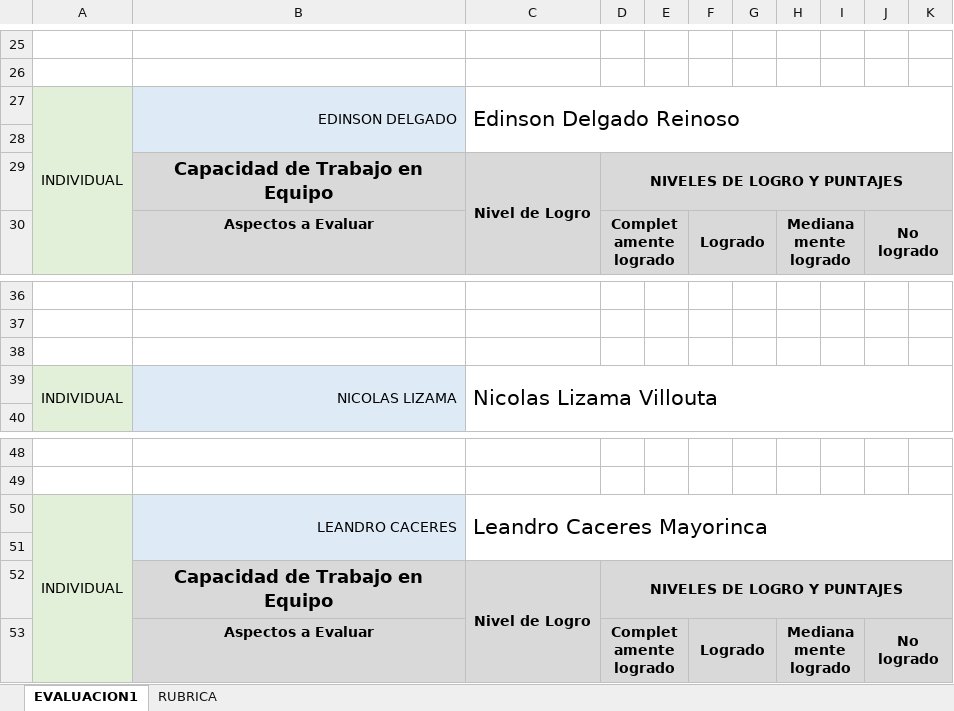
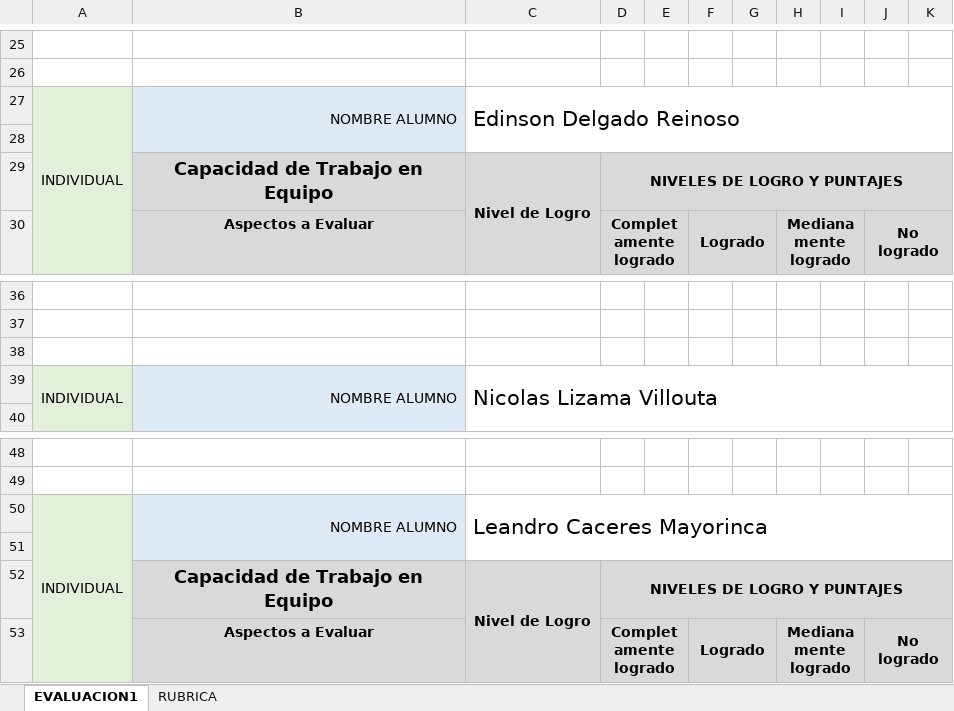
Before and after one commit to NicolasLizama/tallarines-con-capstone-, an Excel workbook: PROYECTO/FASE 1/Evidencia Grupal/GRUPO 2 PLANILLA DE EVALUACIÓN FASE 1.xlsx, sheet EVALUACION1, drawn as a sheet; only a part is shown, gaps mark what is left out; values as stored, in another font and other column widths than the file's, no borders; charts and pictures and conditional formats not drawn; the diff names each change by its address in the sheet, - before the commit and + after, or states it on an @@ line.

```diff
--- a/PROYECTO/FASE 1/Evidencia Grupal/GRUPO 2 PLANILLA DE EVALUACIÓN FASE 1.xlsx (sheet EVALUACION1)
+++ b/PROYECTO/FASE 1/Evidencia Grupal/GRUPO 2 PLANILLA DE EVALUACIÓN FASE 1.xlsx (sheet EVALUACION1)
-B27: EDINSON DELGADO
+B27: NOMBRE ALUMNO
-B39: NICOLAS LIZAMA
+B39: NOMBRE ALUMNO
-B50: LEANDRO CACERES
+B50: NOMBRE ALUMNO
```
Also changed, not shown: sheet RUBRICA, charts or pictures.
